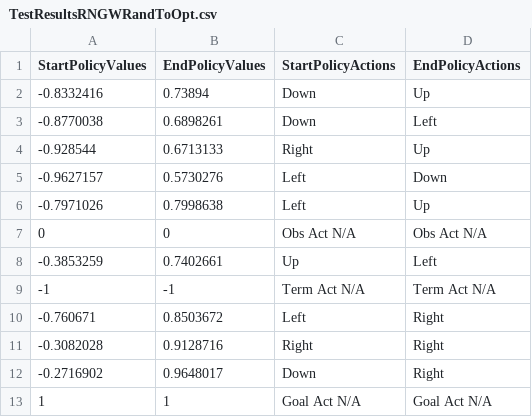
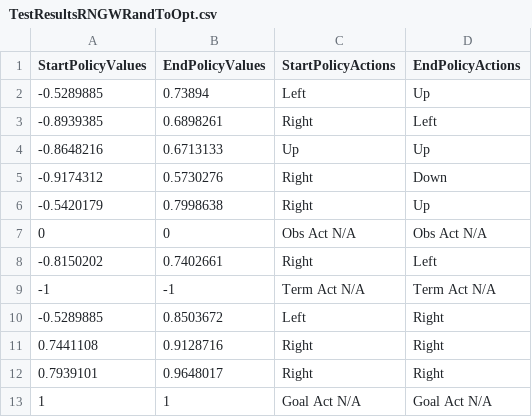
Before and after one commit to crh82/BellmanProject, a CSV file: Assets/TestResults/TestResultsRNGWRandToOpt.csv, drawn as a sheet.

Commit message:
Got the asynchronous policy evaluation working. Looks nice now.

```diff
--- a/Assets/TestResults/TestResultsRNGWRandToOpt.csv
+++ b/Assets/TestResults/TestResultsRNGWRandToOpt.csv
@@ -1,13 +1,13 @@
 StartPolicyValues,EndPolicyValues,StartPolicyActions,EndPolicyActions
--0.8332416,0.73894,Down,Up
--0.8770038,0.6898261,Down,Left
--0.928544,0.6713133,Right,Up
--0.9627157,0.5730276,Left,Down
--0.7971026,0.7998638,Left,Up
+-0.5289885,0.73894,Left,Up
+-0.8939385,0.6898261,Right,Left
+-0.8648216,0.6713133,Up,Up
+-0.9174312,0.5730276,Right,Down
+-0.5420179,0.7998638,Right,Up
 0,0,Obs Act N/A,Obs Act N/A
--0.3853259,0.7402661,Up,Left
+-0.8150202,0.7402661,Right,Left
 -1,-1,Term Act N/A,Term Act N/A
--0.760671,0.8503672,Left,Right
--0.3082028,0.9128716,Right,Right
--0.2716902,0.9648017,Down,Right
+-0.5289885,0.8503672,Left,Right
+0.7441108,0.9128716,Right,Right
+0.7939101,0.9648017,Right,Right
 1,1,Goal Act N/A,Goal Act N/A
```
Also changed, not shown: Assets/TestResults/TestLittleWorldFromRandom.csv, 10 other files.
